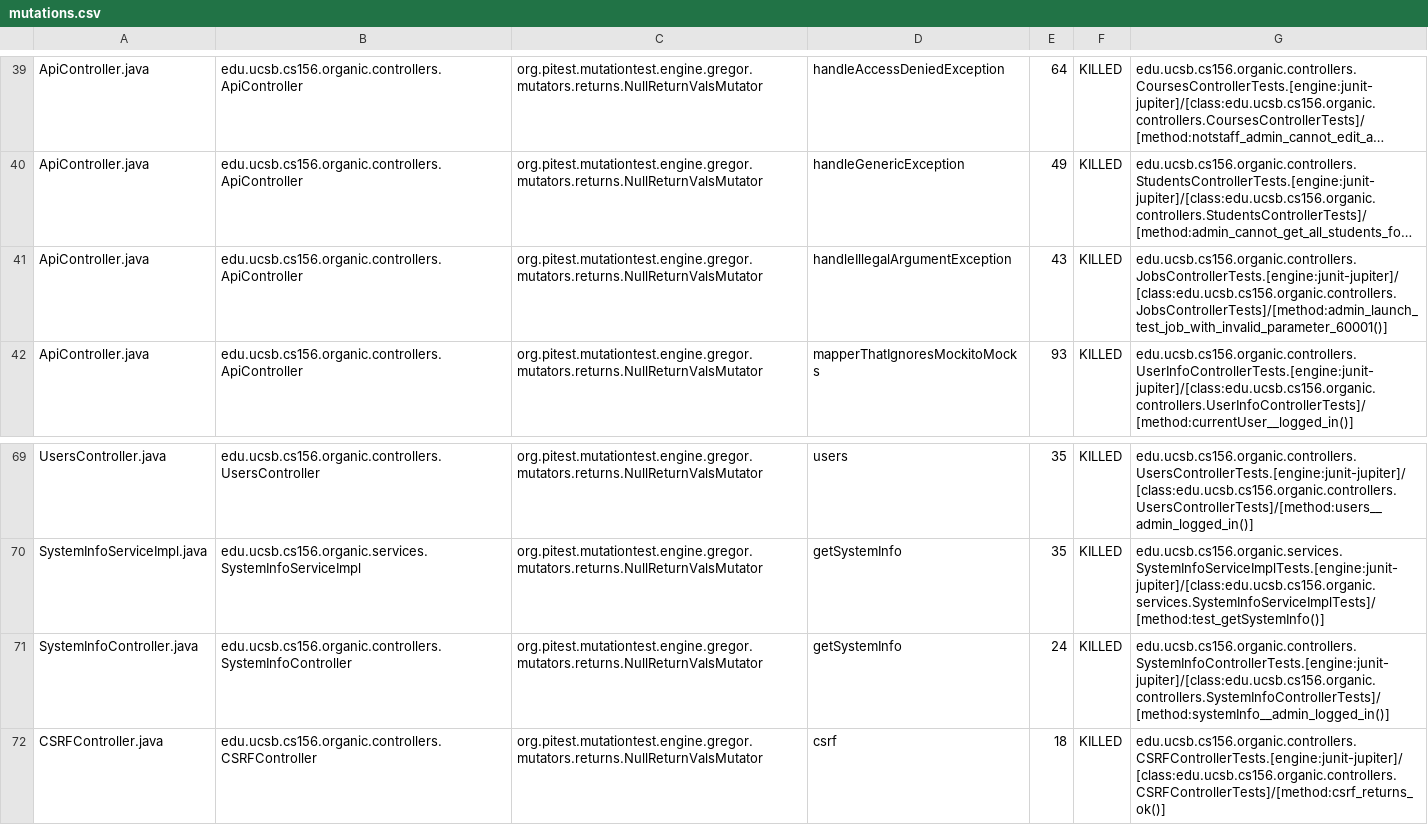
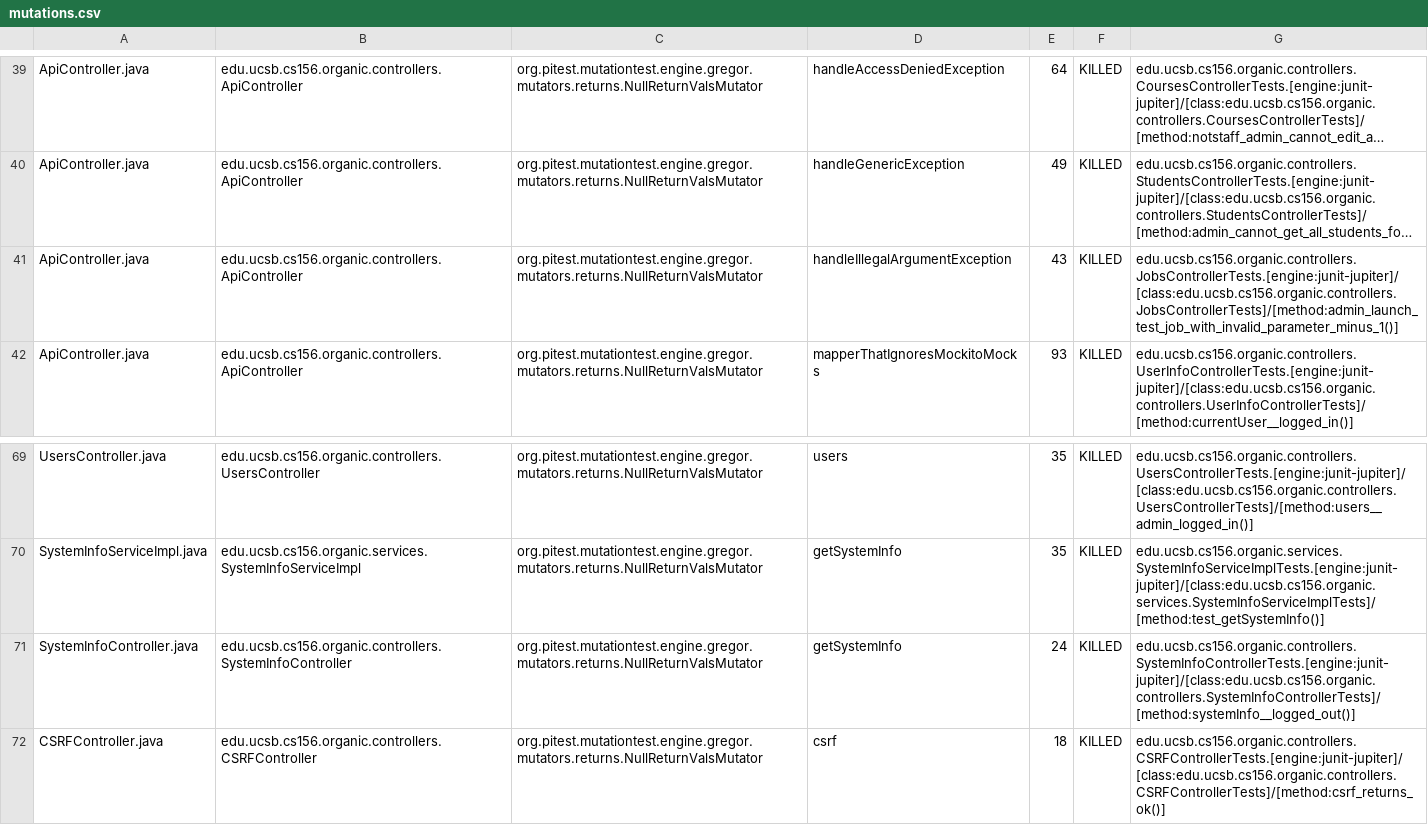
Before and after one commit to ucsb-cs156-f23/proj-organic-f23-6pm-1, a CSV file: prs/36/pitest/mutations.csv, drawn as a sheet; only a part is shown, gaps mark what is left out; long unchanged cells end in …; the diff names each change by its address in the sheet, - before the commit and + after, or states it on an @@ line.

Commit message:
Deploying to gh-pages from @ ucsb-cs156-f23/proj-organic-f23-6pm-1@87a16efcf9b8fead283a80f3aa5a397a735c5d58 🚀

```diff
--- a/prs/36/pitest/mutations.csv
+++ b/prs/36/pitest/mutations.csv
-G41: edu.ucsb.cs156.organic.controllers.JobsControllerTests.[engine:junit-jupiter]/[class:edu.ucsb.cs156.organic.controllers.JobsControllerTests]/[method:admin_launch_test_job_with_invalid_parameter_60001()]
+G41: edu.ucsb.cs156.organic.controllers.JobsControllerTests.[engine:junit-jupiter]/[class:edu.ucsb.cs156.organic.controllers.JobsControllerTests]/[method:admin_launch_test_job_with_invalid_parameter_minus_1()]
-G71: edu.ucsb.cs156.organic.controllers.SystemInfoControllerTests.[engine:junit-jupiter]/[class:edu.ucsb.cs156.organic.controllers.SystemInfoControllerTests]/[method:systemInfo__admin_logged_in()]
+G71: edu.ucsb.cs156.organic.controllers.SystemInfoControllerTests.[engine:junit-jupiter]/[class:edu.ucsb.cs156.organic.controllers.SystemInfoControllerTests]/[method:systemInfo__logged_out()]
```
Also changed, not shown: 15 other files.
